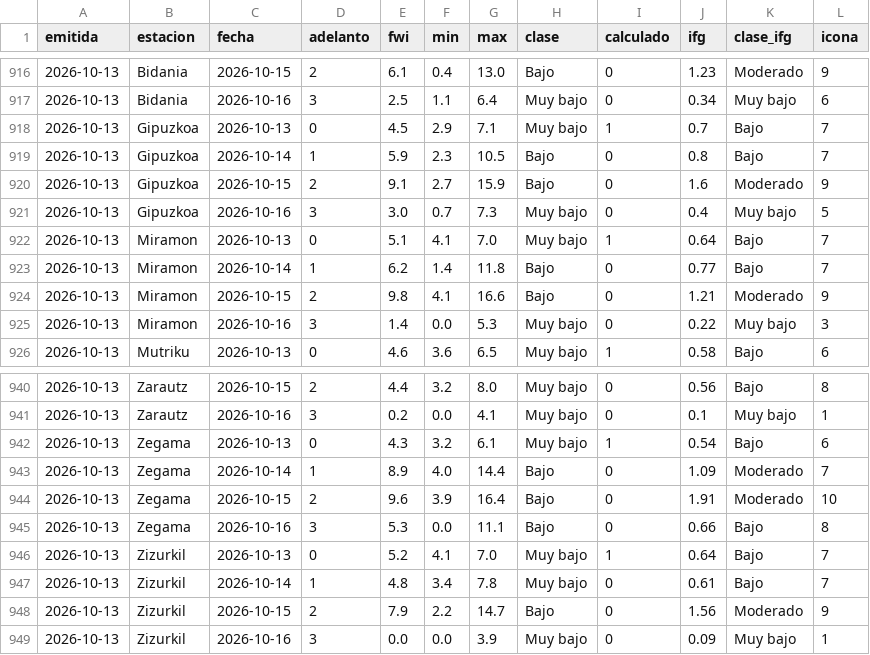
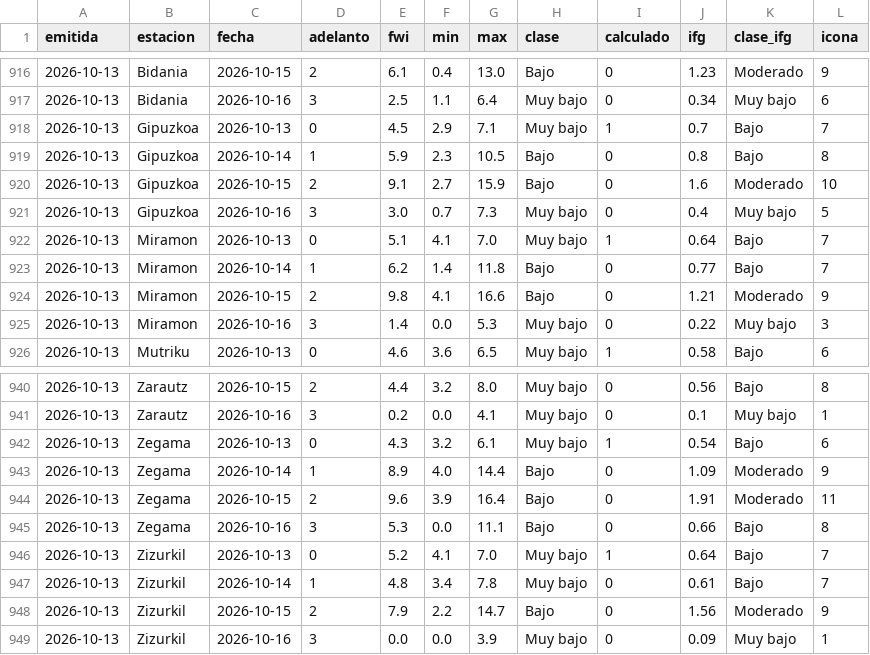
Before and after one commit to irratiamendiak/panel-fwi, a CSV file: datos/previsiones.csv, drawn as a sheet; only a part is shown, gaps mark what is left out.

Commit message:
Actualiza datos FWI 2026-10-13

```diff
--- a/datos/previsiones.csv
+++ b/datos/previsiones.csv
@@ -918,4 +918,4 @@ emitida,estacion,fecha,adelanto,fwi,min,max,clase,calculado,ifg,clase_ifg,icona
 2026-10-13,Gipuzkoa,2026-10-13,0,4.5,2.9,7.1,Muy bajo,1,0.7,Bajo,7
-2026-10-13,Gipuzkoa,2026-10-14,1,5.9,2.3,10.5,Bajo,0,0.8,Bajo,7
-2026-10-13,Gipuzkoa,2026-10-15,2,9.1,2.7,15.9,Bajo,0,1.6,Moderado,9
+2026-10-13,Gipuzkoa,2026-10-14,1,5.9,2.3,10.5,Bajo,0,0.8,Bajo,8
+2026-10-13,Gipuzkoa,2026-10-15,2,9.1,2.7,15.9,Bajo,0,1.6,Moderado,10
 2026-10-13,Gipuzkoa,2026-10-16,3,3.0,0.7,7.3,Muy bajo,0,0.4,Muy bajo,5
@@ -942,4 +942,4 @@ emitida,estacion,fecha,adelanto,fwi,min,max,clase,calculado,ifg,clase_ifg,icona
 2026-10-13,Zegama,2026-10-13,0,4.3,3.2,6.1,Muy bajo,1,0.54,Bajo,6
-2026-10-13,Zegama,2026-10-14,1,8.9,4.0,14.4,Bajo,0,1.09,Moderado,7
-2026-10-13,Zegama,2026-10-15,2,9.6,3.9,16.4,Bajo,0,1.91,Moderado,10
+2026-10-13,Zegama,2026-10-14,1,8.9,4.0,14.4,Bajo,0,1.09,Moderado,9
+2026-10-13,Zegama,2026-10-15,2,9.6,3.9,16.4,Bajo,0,1.91,Moderado,11
 2026-10-13,Zegama,2026-10-16,3,5.3,0.0,11.1,Bajo,0,0.66,Bajo,8
```
Also changed, not shown: 3 other files.
